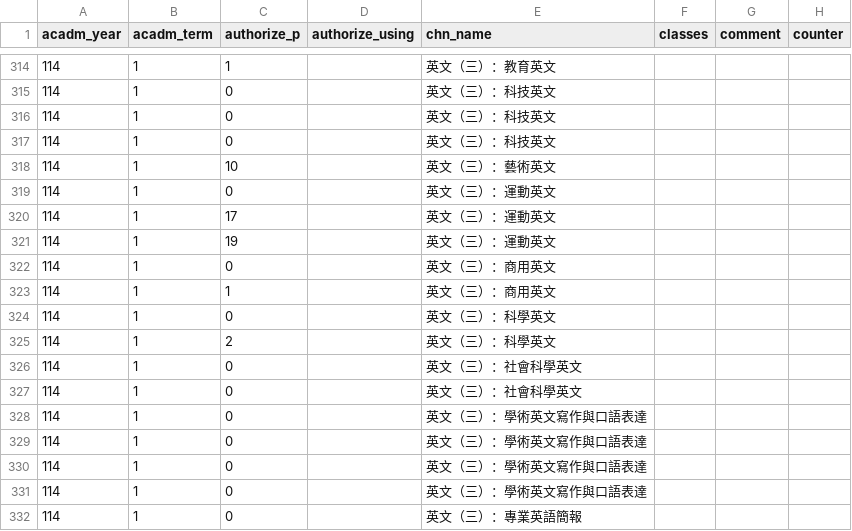
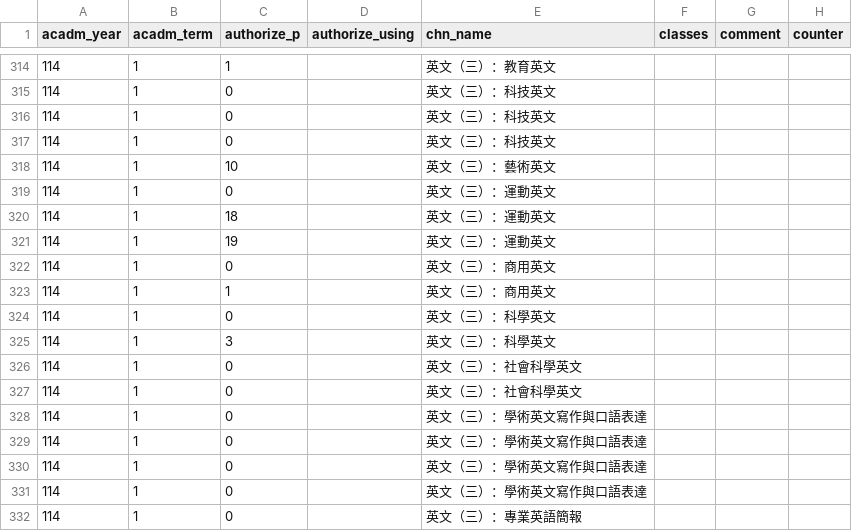
Before and after one commit to sun92122/ntnux-frontend, a TSV file: public/data/114-1/0.tsv, drawn as a sheet; only a part is shown, gaps mark what is left out; the diff names each change by its address in the sheet, - before the commit and + after, or states it on an @@ line.

```diff
--- a/public/data/114-1/0.tsv
+++ b/public/data/114-1/0.tsv
-C320 (authorize_p): 17
+C320 (authorize_p): 18
-C325 (authorize_p): 2
+C325 (authorize_p): 3
```
Also changed, not shown: public/data/114-1/1.tsv, public/data/114-1/2.tsv.
